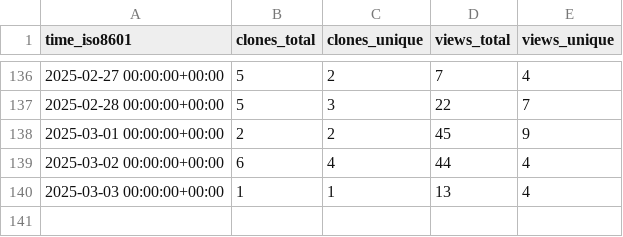
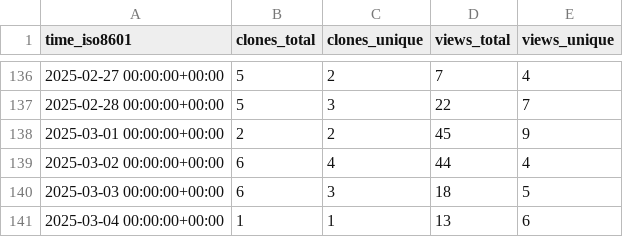
Before and after one commit to The-OpenROAD-Project/ORAssistant, a CSV file: The-OpenROAD-Project/ORAssistant/ghrs-data/views_clones_aggregate.csv, drawn as a sheet; only a part is shown, gaps mark what is left out.

```diff
--- a/The-OpenROAD-Project/ORAssistant/ghrs-data/views_clones_aggregate.csv
+++ b/The-OpenROAD-Project/ORAssistant/ghrs-data/views_clones_aggregate.csv
@@ -139,2 +139,3 @@ time_iso8601,clones_total,clones_unique,views_total,views_unique
 2025-03-02 00:00:00+00:00,6,4,44,4
-2025-03-03 00:00:00+00:00,1,1,13,4
+2025-03-03 00:00:00+00:00,6,3,18,5
+2025-03-04 00:00:00+00:00,1,1,13,6
```
Also changed, not shown: 1 other file.
